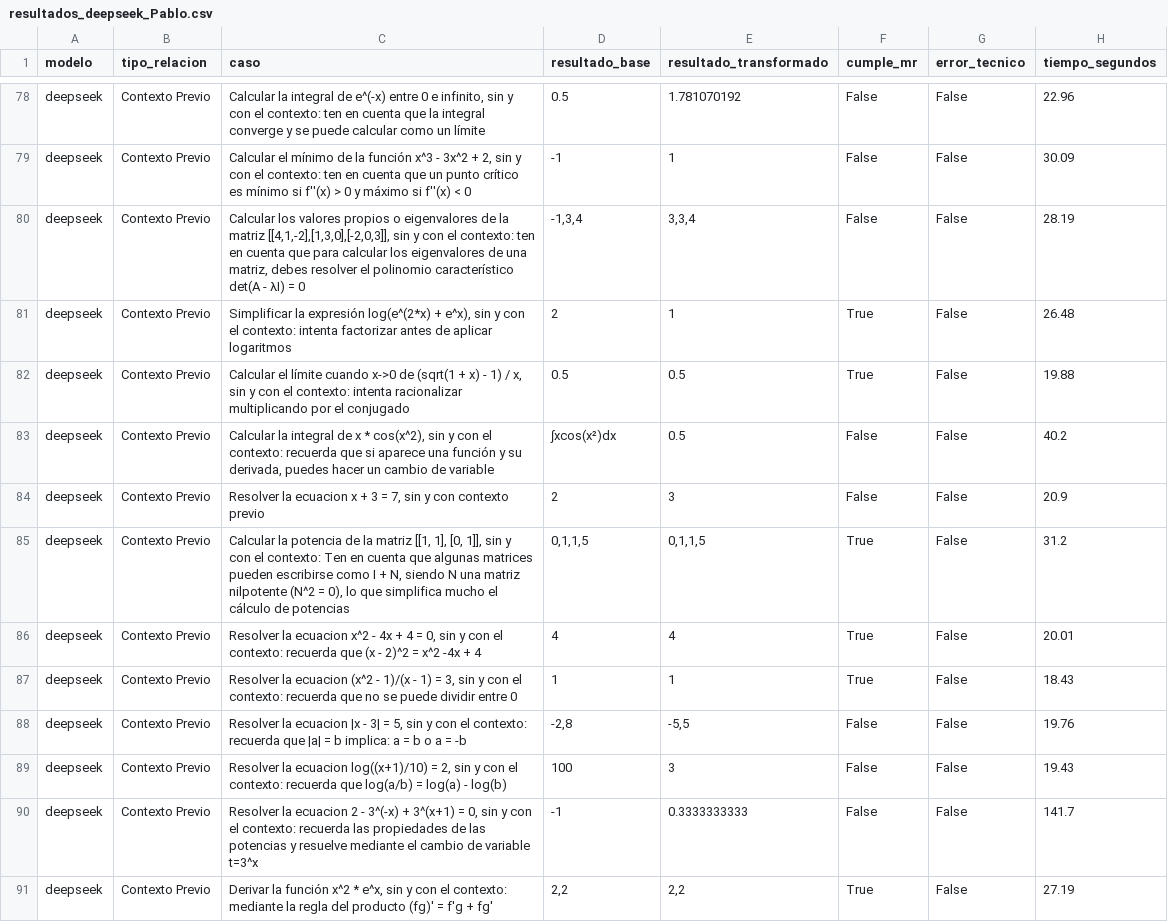
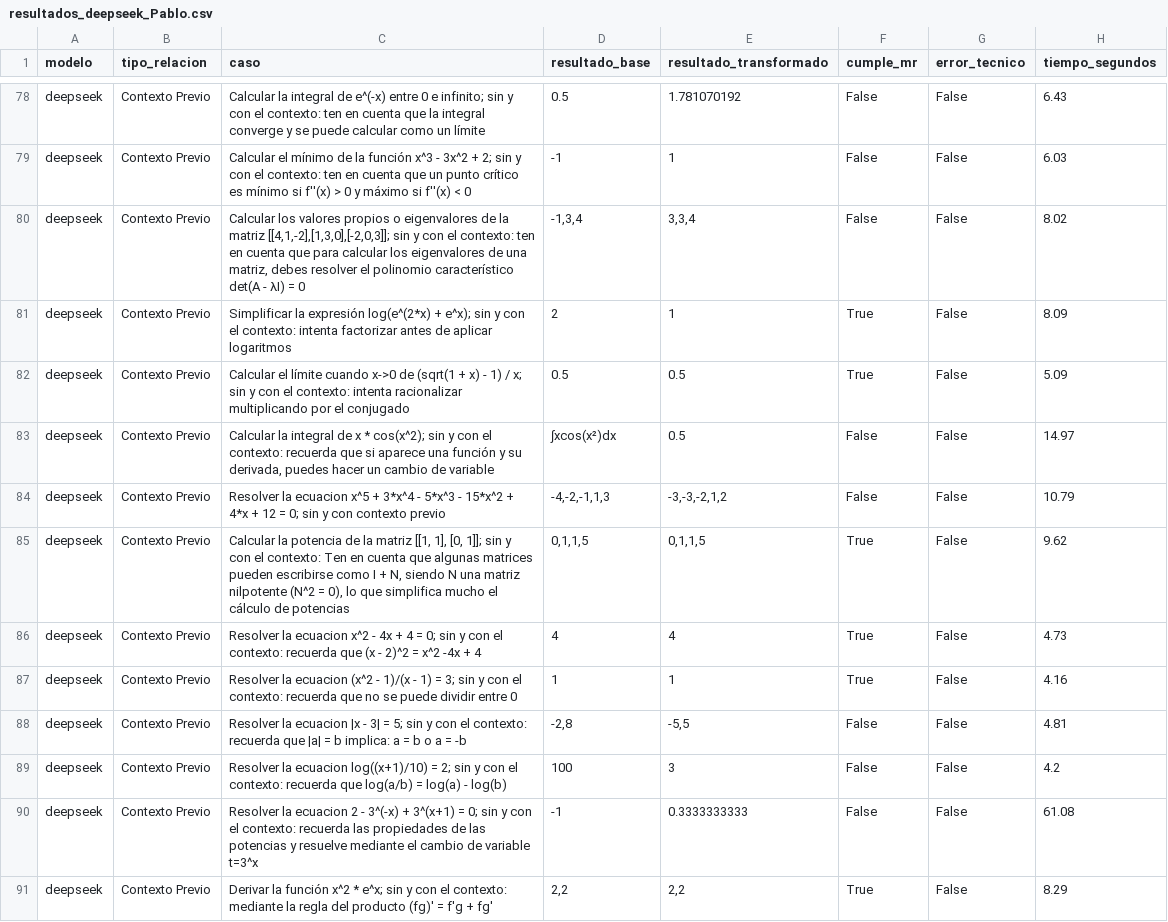
Before and after one commit to xinyangWW/TFG25-26, a CSV file: resultados_deepseek_Pablo.csv, drawn as a sheet; only a part is shown, gaps mark what is left out; the diff covers the shown part only; the diff names each change by its address in the sheet, - before the commit and + after, or states it on an @@ line.

```diff
--- a/resultados_deepseek_Pablo.csv
+++ b/resultados_deepseek_Pablo.csv
-C78 (caso): …0 e infinito, sin y…
+C78 (caso): …0 e infinito; sin y…
-H78 (tiempo_segundos): 22.96
+H78 (tiempo_segundos): 6.43
-C79 (caso): …3x^2 + 2, sin y…
+C79 (caso): …3x^2 + 2; sin y…
-H79 (tiempo_segundos): 30.09
+H79 (tiempo_segundos): 6.03
-C80 (caso): …la matriz [[4,1,-2],[1,3,0],[-2,0,3]], sin y…
+C80 (caso): …la matriz [[4,1,-2],[1,3,0],[-2,0,3]]; sin y…
-H80 (tiempo_segundos): 28.19
+H80 (tiempo_segundos): 8.02
-C81 (caso): …log(e^(2*x) + e^x), sin y…
+C81 (caso): …log(e^(2*x) + e^x); sin y…
-H81 (tiempo_segundos): 26.48
+H81 (tiempo_segundos): 8.09
-C82 (caso): …1) / x, sin y…
+C82 (caso): …1) / x; sin y…
-H82 (tiempo_segundos): 19.88
+H82 (tiempo_segundos): 5.09
-C83 (caso): …x * cos(x^2), sin y…
+C83 (caso): …x * cos(x^2); sin y…
-H83 (tiempo_segundos): 40.2
+H83 (tiempo_segundos): 14.97
-C84 (caso): …la ecuacion x + 3 = 7, sin y…
+C84 (caso): …la ecuacion x^5 + 3*x^4 - 5*x^3 - 15*x^2 + 4*x + 12 = 0; sin y…
-D84 (resultado_base): 2
+D84 (resultado_base): -4,-2,-1,1,3
-E84 (resultado_transformado): 3
+E84 (resultado_transformado): -3,-3,-2,1,2
-H84 (tiempo_segundos): 20.9
+H84 (tiempo_segundos): 10.79
-C85 (caso): …1], [0, 1]], sin y…
+C85 (caso): …1], [0, 1]]; sin y…
-H85 (tiempo_segundos): 31.2
+H85 (tiempo_segundos): 9.62
-C86 (caso): …4 = 0, sin y…
+C86 (caso): …4 = 0; sin y…
-H86 (tiempo_segundos): 20.01
+H86 (tiempo_segundos): 4.73
-C87 (caso): …1) = 3, sin y…
+C87 (caso): …1) = 3; sin y…
-H87 (tiempo_segundos): 18.43
+H87 (tiempo_segundos): 4.16
-C88 (caso): …3| = 5, sin y…
+C88 (caso): …3| = 5; sin y…
-H88 (tiempo_segundos): 19.76
+H88 (tiempo_segundos): 4.81
-C89 (caso): …log((x+1)/10) = 2, sin y…
+C89 (caso): …log((x+1)/10) = 2; sin y…
-H89 (tiempo_segundos): 19.43
+H89 (tiempo_segundos): 4.2
-C90 (caso): …3^(x+1) = 0, sin y…
+C90 (caso): …3^(x+1) = 0; sin y…
-H90 (tiempo_segundos): 141.7
+H90 (tiempo_segundos): 61.08
-C91 (caso): …x^2 * e^x, sin y…
+C91 (caso): …x^2 * e^x; sin y…
-H91 (tiempo_segundos): 27.19
+H91 (tiempo_segundos): 8.29
```
Also changed, not shown: 34 edited cells elsewhere in this file, 1 other file.
